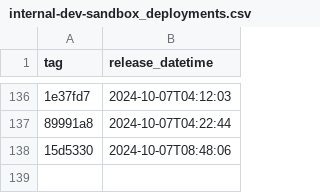
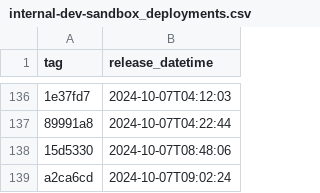
Before and after one commit to NHSDigital/prescriptionsforpatients, a CSV file: _data/internal-dev-sandbox_deployments.csv, drawn as a sheet; only a part is shown, gaps mark what is left out; the diff names each change by its address in the sheet, - before the commit and + after, or states it on an @@ line.

```diff
--- a/_data/internal-dev-sandbox_deployments.csv
+++ b/_data/internal-dev-sandbox_deployments.csv
+row 139: a2ca6cd | 2024-10-07T09:02:24
```
Also changed, not shown: 1 other file.
